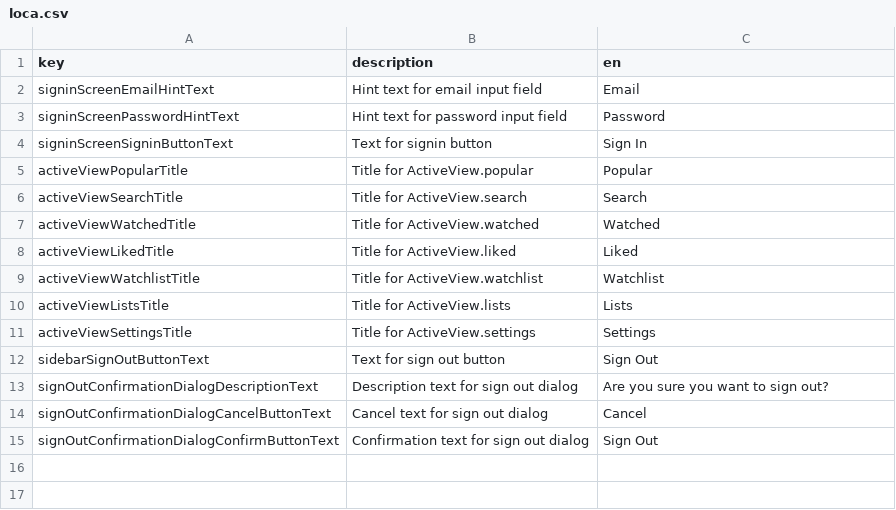
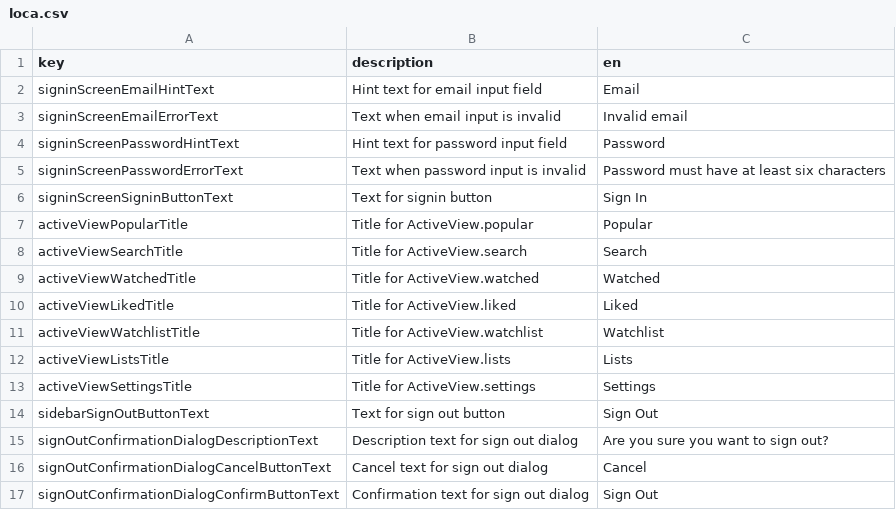
Before and after one commit to defuncart/film_freund, a CSV file: assets_dev/loca/loca.csv, drawn as a sheet; the diff names each change by its address in the sheet, - before the commit and + after, or states it on an @@ line.

Commit message:
Display error when email/password are invalid.

```diff
--- a/assets_dev/loca/loca.csv
+++ b/assets_dev/loca/loca.csv
+row 3: signinScreenEmailErrorText | Text when email input is invalid | Invalid email
+row 5: signinScreenPasswordErrorText | Text when password input is invalid | Password must have at least six characters
```
Also changed, not shown: 4 other files.
